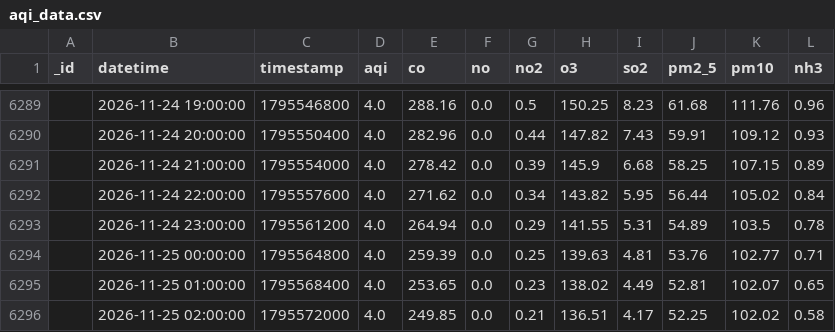
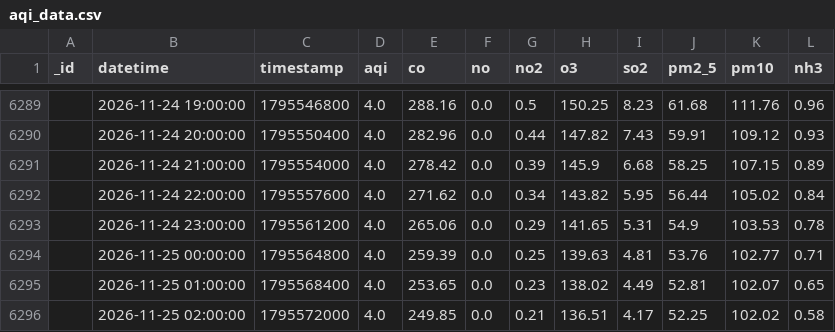
Before and after one commit to uzairharoon-dev/AQI-Predictor-End-to-End-ML-Pipeline-, a CSV file: data/aqi_data.csv, drawn as a sheet; only a part is shown, gaps mark what is left out; the diff covers the shown part only.

```diff
--- a/data/aqi_data.csv
+++ b/data/aqi_data.csv
@@ -6292,3 +6292,3 @@ _id,datetime,timestamp,aqi,co,no,no2,o3,so2,pm2_5,pm10,nh3
 ,2026-11-24 22:00:00,1795557600,4.0,271.62,0.0,0.34,143.82,5.95,56.44,105.02,0.84
-,2026-11-24 23:00:00,1795561200,4.0,264.94,0.0,0.29,141.55,5.31,54.89,103.5,0.78
+,2026-11-24 23:00:00,1795561200,4.0,265.06,0.0,0.29,141.65,5.31,54.9,103.53,0.78
 ,2026-11-25 00:00:00,1795564800,4.0,259.39,0.0,0.25,139.63,4.81,53.76,102.77,0.71
```
Also changed, not shown: 11 added rows, 2 removed rows and 28 edited cells elsewhere in this file, 1 other file.
